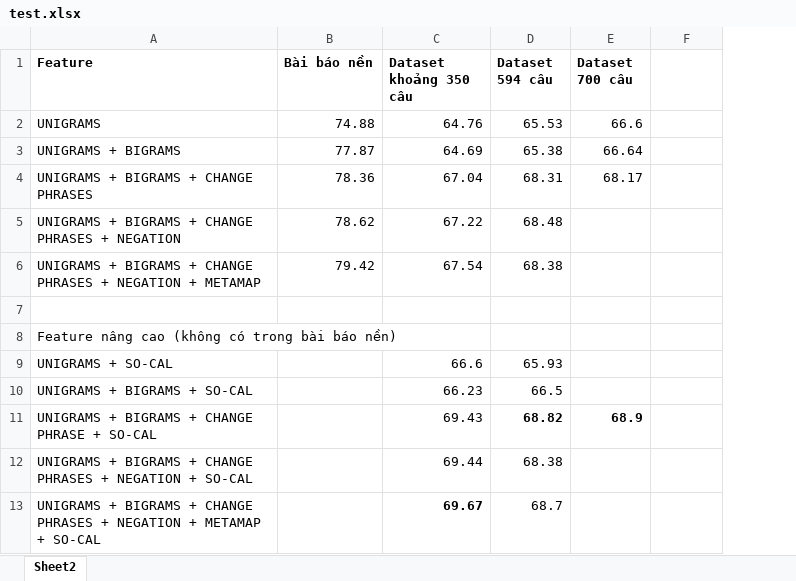
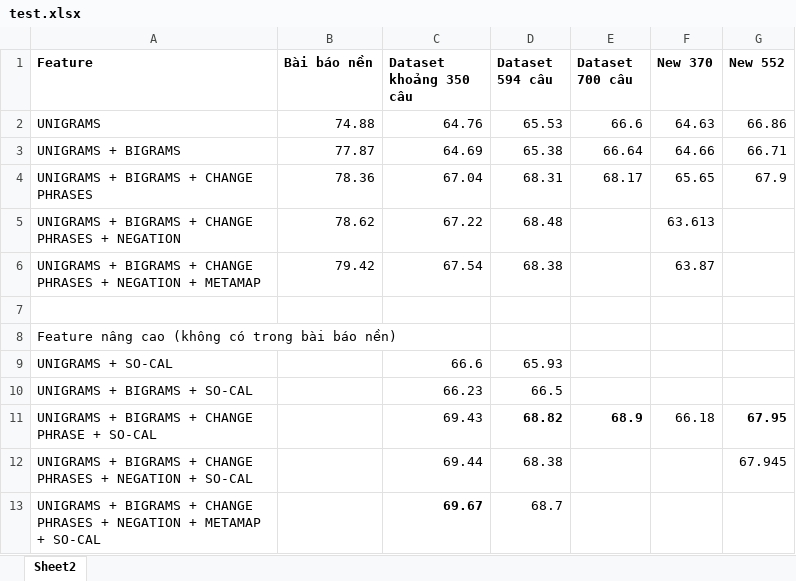
Before and after one commit to ductri/LVTN, an Excel workbook: experience/test.xlsx, sheet Sheet2, drawn as a sheet; values as stored, in another font and other column widths than the file's, no borders; the diff names each change by its address in the sheet, - before the commit and + after, or states it on an @@ line.

```diff
--- a/experience/test.xlsx (sheet Sheet2)
+++ b/experience/test.xlsx (sheet Sheet2)
+column G (New 552), rows 2-12: 66.86 | 66.71 | 67.9 |  |  |  |  |  |  | 67.95 | 67.945
-F1:F6 text colour: #FFFFFF
+F1:F6 text colour: black
-F11 (New 370): (empty)
+F11 (New 370): 66.18
```
Also changed, not shown: 34 other files.
